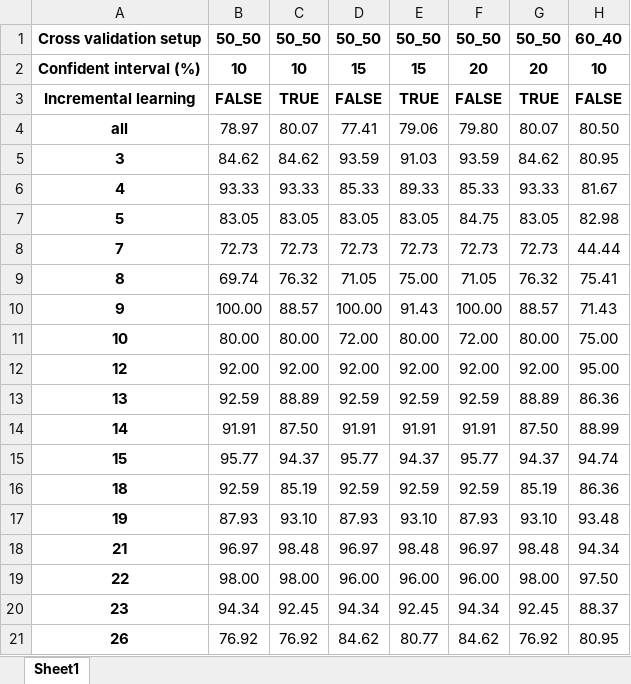
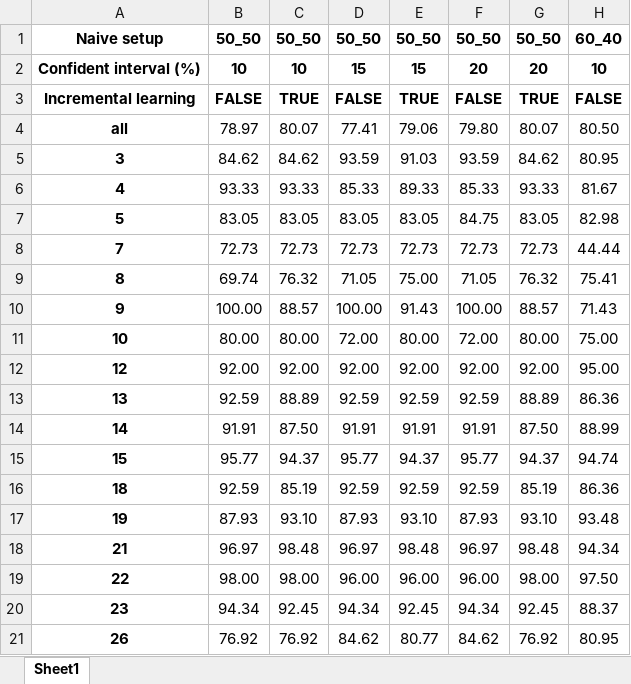
Before and after one commit to AlexanderTang/PredictiveWebBrowsing, an Excel workbook: results/results_naive_method.xlsx, sheet Sheet1, drawn as a sheet; only a part is shown; values as stored, in another font and other column widths than the file's, no borders; the diff names each change by its address in the sheet, - before the commit and + after, or states it on an @@ line.

```diff
--- a/results/results_naive_method.xlsx (sheet Sheet1)
+++ b/results/results_naive_method.xlsx (sheet Sheet1)
-A1: Cross validation setup
+A1: Naive setup
```
Also changed, not shown: 1 other file.
